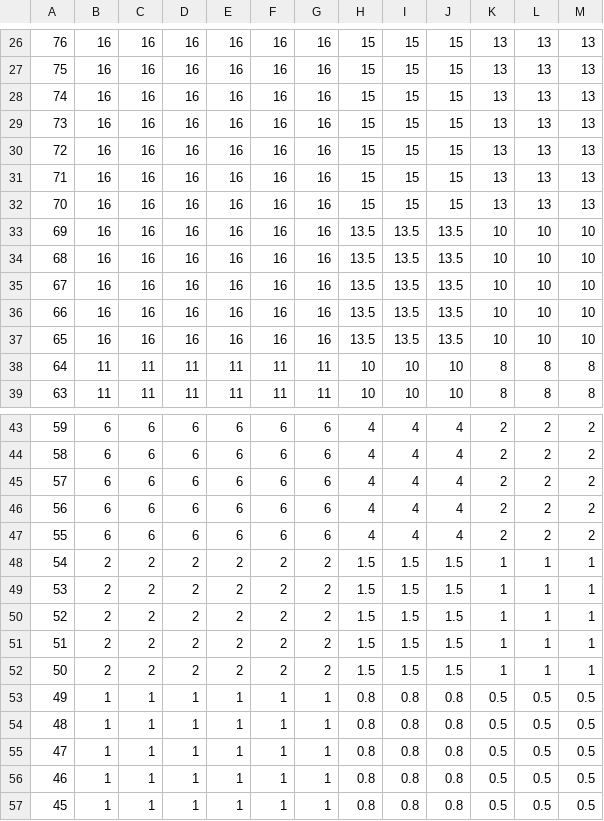
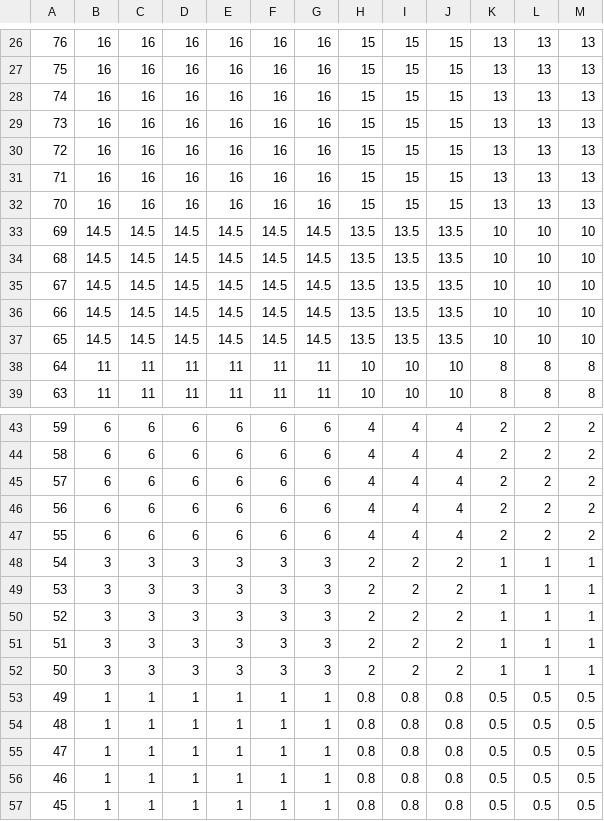
Before and after one commit to phhorak/fbgm_fa, a CSV file: tiers/CBTiers.csv, drawn as a sheet; only a part is shown, gaps mark what is left out; the diff names each change by its address in the sheet, - before the commit and + after, or states it on an @@ line.

Commit message:
Add files via upload
updated tiers 2034 offseason

```diff
--- a/tiers/CBTiers.csv
+++ b/tiers/CBTiers.csv
-B33:B37: 16
+B33:B37: 14.5
-C33:C37: 16
+C33:C37: 14.5
-D33:D37: 16
+D33:D37: 14.5
-E33:E37: 16
+E33:E37: 14.5
-F33:F37: 16
+F33:F37: 14.5
-G33:G37: 16
+G33:G37: 14.5
-B48:B52: 2
+B48:B52: 3
-C48:C52: 2
+C48:C52: 3
-D48:D52: 2
+D48:D52: 3
-E48:E52: 2
+E48:E52: 3
-F48:F52: 2
+F48:F52: 3
-G48:G52: 2
+G48:G52: 3
-H48:H52: 1.5
+H48:H52: 2
-I48:I52: 1.5
+I48:I52: 2
-J48:J52: 1.5
+J48:J52: 2
```
Also changed, not shown: tiers/LBTiers.csv, 1 other file.
